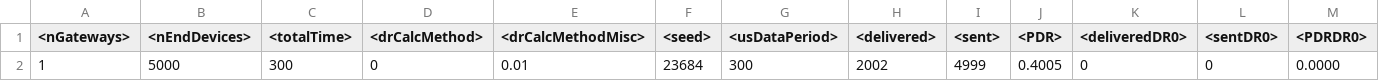
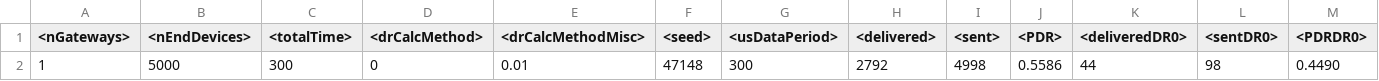
Before and after one commit to s-kzmchv/ns-3, a CSV file: parse_phytx_trace_per_simulation.csv, drawn as a sheet; only a part is shown; removed rows and columns are numbered as before the commit, all else as after; rows hold the shown columns only; the diff names each change by its address in the sheet, - before the commit and + after, or states it on an @@ line.

```diff
--- a/parse_phytx_trace_per_simulation.csv
+++ b/parse_phytx_trace_per_simulation.csv
-row 2: 1 | 5000 | 300 | 0 | 0.01 | 23684 | 300 | 2002 | 4999 | 0.4005 | 0 | 0 | 0.0000
+row 2: 1 | 5000 | 300 | 0 | 0.01 | 47148 | 300 | 2792 | 4998 | 0.5586 | 44 | 98 | 0.4490
```
Also changed, not shown: parse_phytx_trace_per_enddevice.csv, 25 other files.
